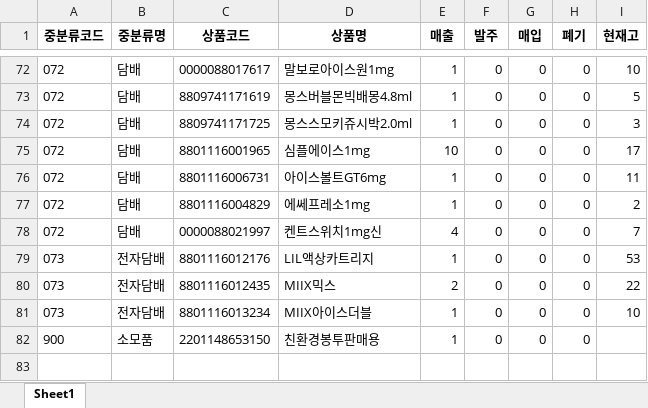
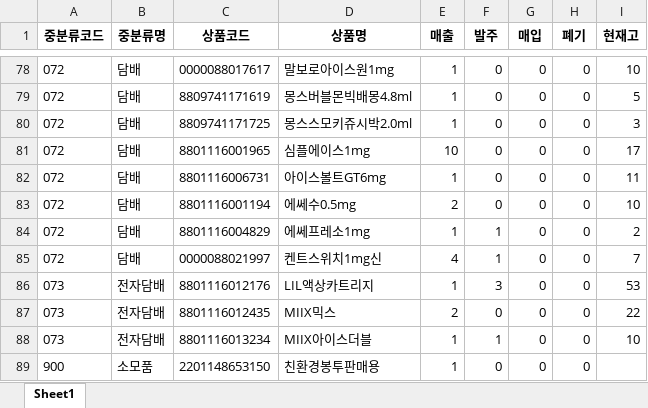
Before and after one commit to leesangmin4533/aaa, an Excel workbook: code_outputs/mid_excel/250718.xlsx, sheet Sheet1, drawn as a sheet; only a part is shown, gaps mark what is left out; values as stored, in another font and other column widths than the file's, no borders; addresses are those after the commit; the diff covers the shown part only; the diff names each change by its address in the sheet, - before the commit and + after, or states it on an @@ line.

```diff
--- a/code_outputs/mid_excel/250718.xlsx (sheet Sheet1)
+++ b/code_outputs/mid_excel/250718.xlsx (sheet Sheet1)
+row 83: 072 | 담배 | 8801116001194 | 에쎄수0.5mg | 2 | 0 | 0 | 0 | 10
-F84:F85 (발주): 0
+F84:F85 (발주): 1
-F86 (발주): 0
+F86 (발주): 3
-F88 (발주): 0
+F88 (발주): 1
```
Also changed, not shown: 6 added rows and 20 edited cells elsewhere in this sheet.
